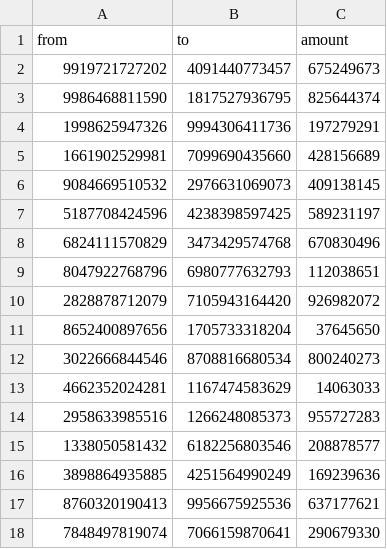
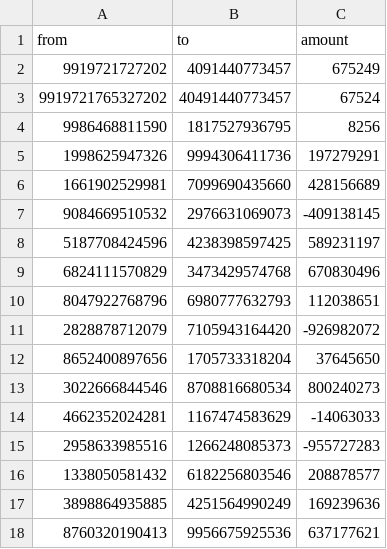
Before and after one commit to eduardo-tamaki/backend-test-mevo, a CSV file: arquivo.csv, drawn as a sheet; only a part is shown; the shorter side is filled out with more unchanged rows.

```diff
--- a/arquivo.csv
+++ b/arquivo.csv
@@ -1,7 +1,8 @@
 from;to;amount
-9919721727202;4091440773457;675249673
-9986468811590;1817527936795;825644374
+9919721727202;4091440773457;675249
+9919721765327202;40491440773457;67524
+9986468811590;1817527936795;8256
 1998625947326;9994306411736;197279291
 1661902529981;7099690435660;428156689
-9084669510532;2976631069073;409138145
+9084669510532;2976631069073;-409138145
 5187708424596;4238398597425;589231197
@@ -9,7 +10,7 @@ from;to;amount
 8047922768796;6980777632793;112038651
-2828878712079;7105943164420;926982072
+2828878712079;7105943164420;-926982072
 8652400897656;1705733318204;37645650
 3022666844546;8708816680534;800240273
-4662352024281;1167474583629;14063033
-2958633985516;1266248085373;955727283
+4662352024281;1167474583629;-14063033
+2958633985516;1266248085373;-955727283
 1338050581432;6182256803546;208878577
```
Also changed, not shown: 5 other files.
